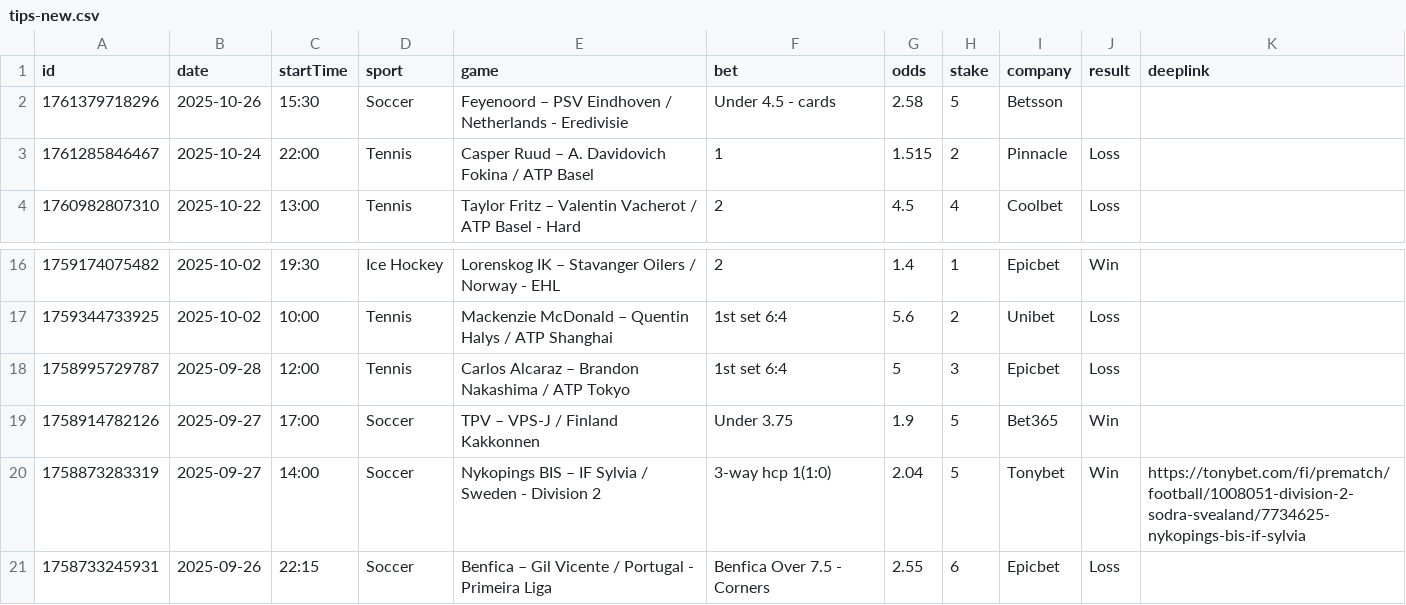
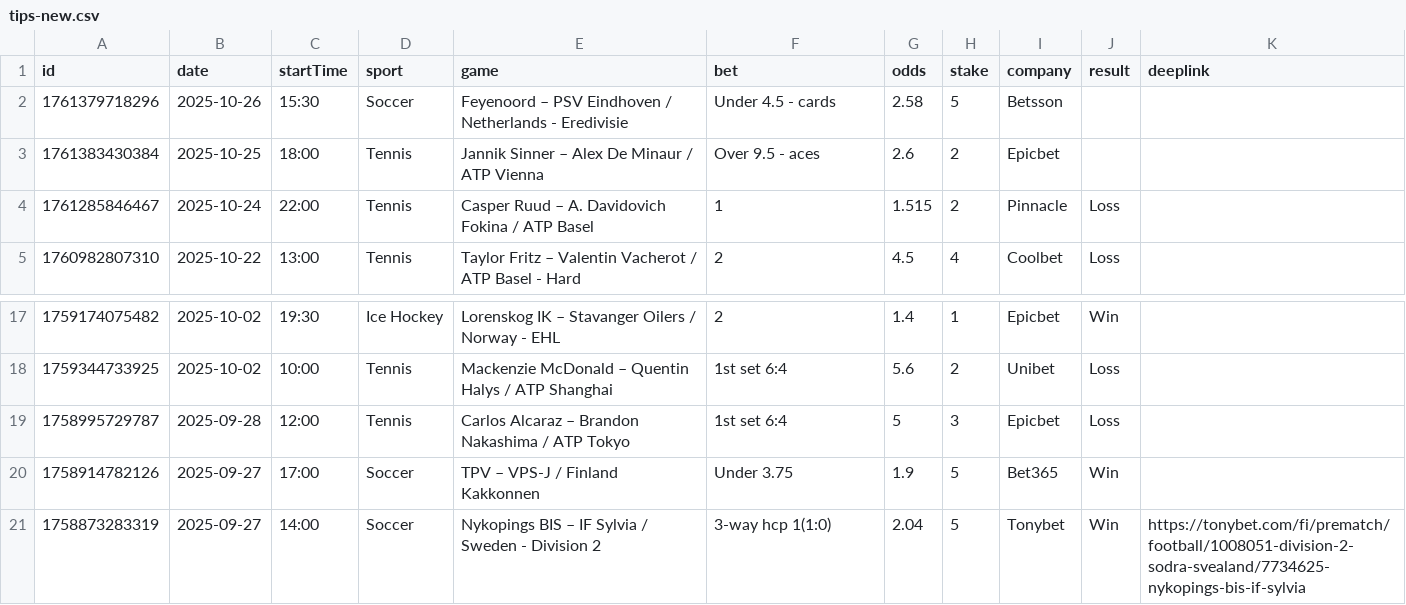
Before and after one commit to bjoorck/Bestvaluebets, a CSV file: tips-new.csv, drawn as a sheet; only a part is shown, gaps mark what is left out.

```diff
--- a/tips-new.csv
+++ b/tips-new.csv
@@ -2,2 +2,3 @@ id,date,startTime,sport,game,bet,odds,stake,company,result,deeplink
 1761379718296,2025-10-26,15:30,Soccer,Feyenoord – PSV Eindhoven / Netherlands - Eredivisie ,Under 4.5 - cards,2.58,5,Betsson,,
+1761383430384,2025-10-25,18:00,Tennis,Jannik Sinner – Alex De Minaur / ATP Vienna ,Over 9.5 - aces,2.6,2,Epicbet,,
 1761285846467,2025-10-24,22:00,Tennis,Casper Ruud – A. Davidovich Fokina / ATP Basel,1,1.515,2,Pinnacle,Loss,
@@ -20,2 +21 @@ id,date,startTime,sport,game,bet,odds,stake,company,result,deeplink
 1758873283319,2025-09-27,14:00,Soccer,Nykopings BIS – IF Sylvia / Sweden - Division 2,3-way hcp 1(1:0),2.04,5,Tonybet,Win,https://tonybet.com/fi/prematch/football/1008051-division-2-sodra-svealand/7734625-nykopings-bis-if-sylvia
-1758733245931,2025-09-26,22:15,Soccer,Benfica – Gil Vicente / Portugal - Primeira Liga,Benfica Over 7.5 - Corners ,2.55,6,Epicbet,Loss,
```
Also changed, not shown: tips-older.csv.
